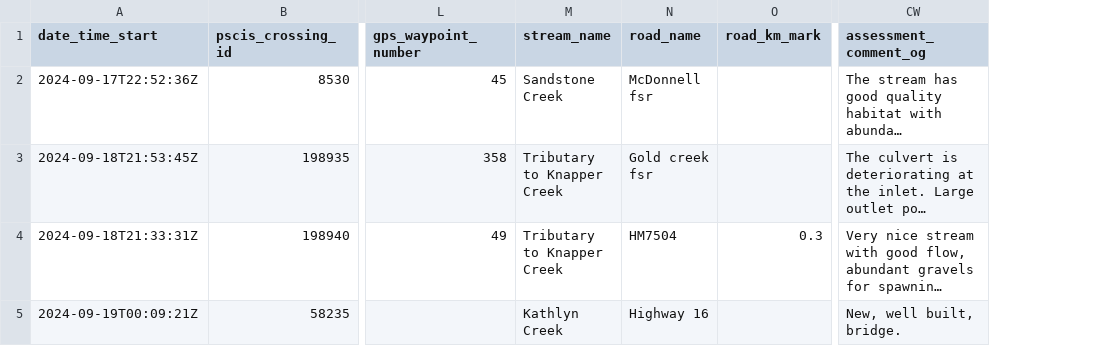
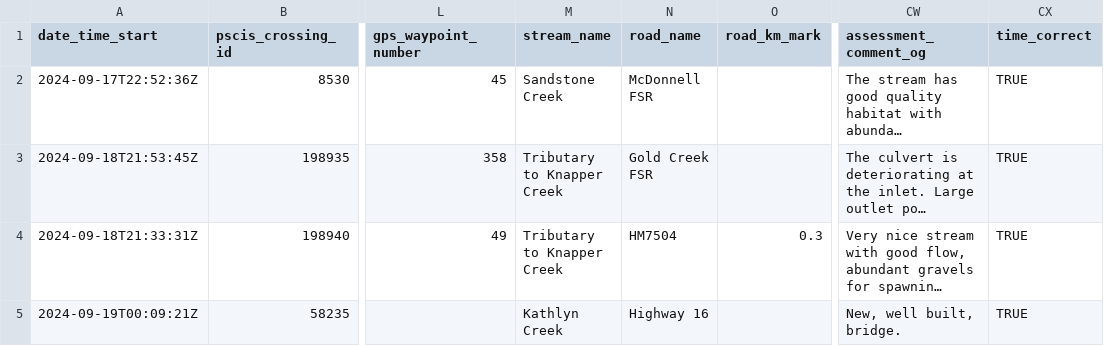
Before and after one commit to NewGraphEnvironment/fish_passage_skeena_2024_reporting, a CSV file: data/backup/form_pscis_2024.csv, drawn as a sheet; only a part is shown, gaps mark what is left out; long unchanged cells end in …; the diff covers the shown part only; the diff names each change by its address in the sheet, - before the commit and + after, or states it on an @@ line.

```diff
--- a/data/backup/form_pscis_2024.csv
+++ b/data/backup/form_pscis_2024.csv
+column CX (time_correct), rows 2-5: all TRUE
-N2 (road_name): McDonnell fsr
+N2 (road_name): McDonnell FSR
-N3 (road_name): Gold creek fsr
+N3 (road_name): Gold Creek FSR
```
Also changed, not shown: 29 edited cells elsewhere in this file, data/backup/form_fiss_site_2024.csv, data/backup/form_fiss_site_2024_raw.csv, 5 other files.
